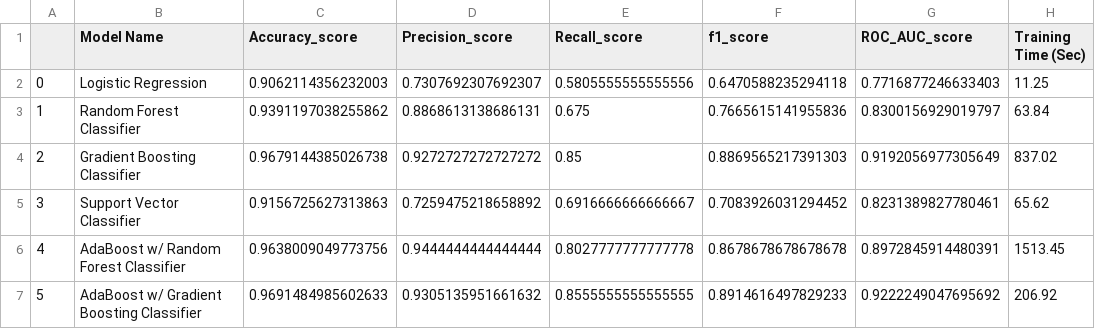
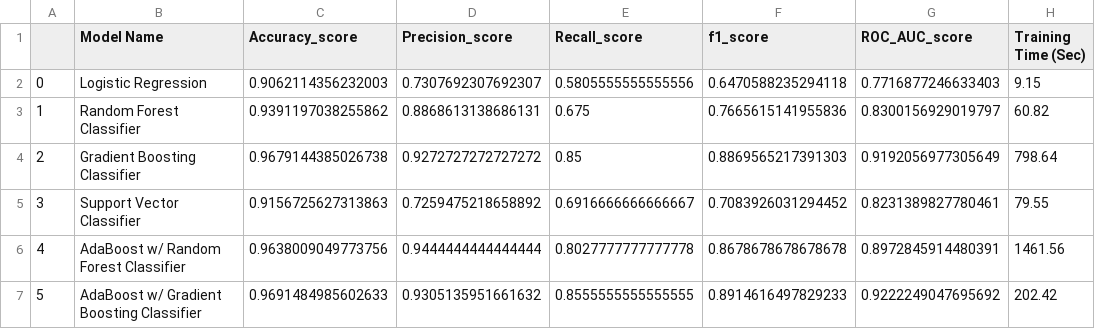
Before and after one commit to tpoozhikala/Bank-Churnrate, a CSV file: 0_Datasets/bank_churn_missing_results.csv, drawn as a sheet.

```diff
--- a/0_Datasets/bank_churn_missing_results.csv
+++ b/0_Datasets/bank_churn_missing_results.csv
@@ -1,7 +1,7 @@
 ,Model Name,Accuracy_score,Precision_score,Recall_score,f1_score,ROC_AUC_score,Training Time (Sec)
-0,Logistic Regression,0.9062114356232003,0.7307692307692307,0.5805555555555556,0.6470588235294118,0.7716877246633403,11.25
-1,Random Forest Classifier,0.9391197038255862,0.8868613138686131,0.675,0.7665615141955836,0.8300156929019797,63.84
-2,Gradient Boosting Classifier,0.9679144385026738,0.9272727272727272,0.85,0.8869565217391303,0.9192056977305649,837.02
-3,Support Vector Classifier,0.9156725627313863,0.7259475218658892,0.6916666666666667,0.7083926031294452,0.8231389827780461,65.62
-4,AdaBoost w/ Random Forest Classifier,0.9638009049773756,0.9444444444444444,0.8027777777777778,0.8678678678678678,0.8972845914480391,1513.45
-5,AdaBoost w/ Gradient Boosting Classifier,0.9691484985602633,0.9305135951661632,0.8555555555555555,0.8914616497829233,0.9222249047695692,206.92
+0,Logistic Regression,0.9062114356232003,0.7307692307692307,0.5805555555555556,0.6470588235294118,0.7716877246633403,9.15
+1,Random Forest Classifier,0.9391197038255862,0.8868613138686131,0.675,0.7665615141955836,0.8300156929019797,60.82
+2,Gradient Boosting Classifier,0.9679144385026738,0.9272727272727272,0.85,0.8869565217391303,0.9192056977305649,798.64
+3,Support Vector Classifier,0.9156725627313863,0.7259475218658892,0.6916666666666667,0.7083926031294452,0.8231389827780461,79.55
+4,AdaBoost w/ Random Forest Classifier,0.9638009049773756,0.9444444444444444,0.8027777777777778,0.8678678678678678,0.8972845914480391,1461.56
+5,AdaBoost w/ Gradient Boosting Classifier,0.9691484985602633,0.9305135951661632,0.8555555555555555,0.8914616497829233,0.9222249047695692,202.42
```
Also changed, not shown: 0_Datasets/bank_churn_dropped_results.csv, 1 other file.
